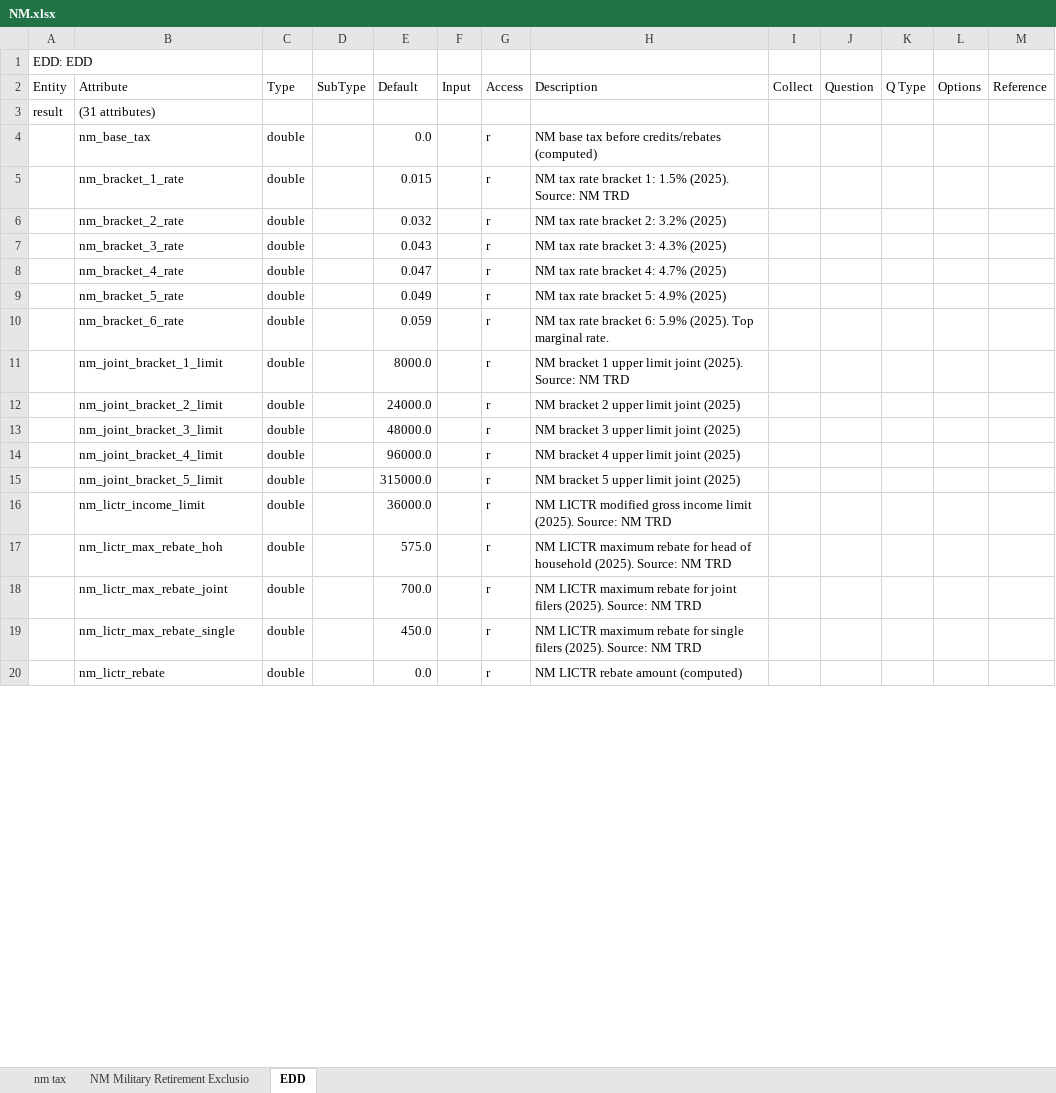
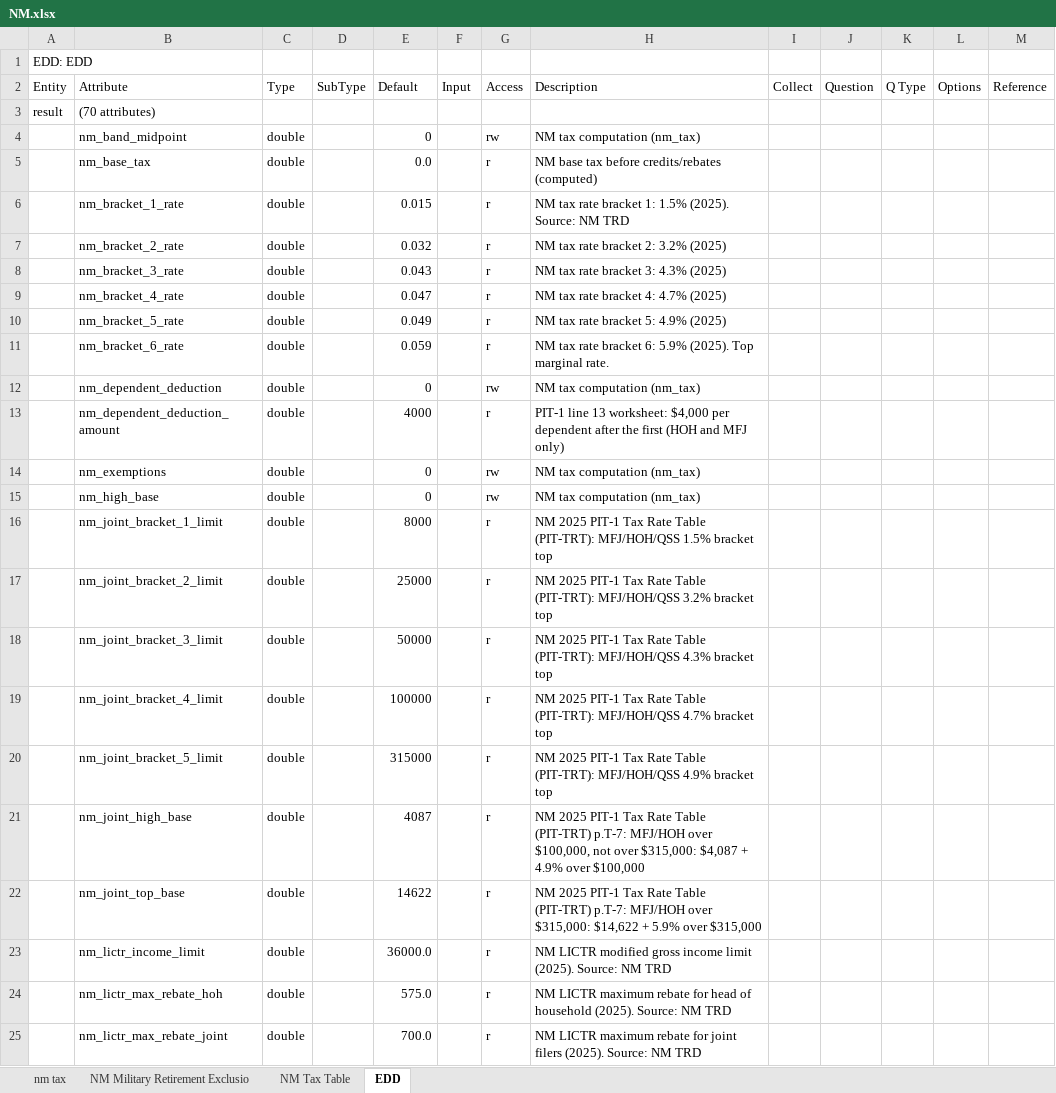
Before and after one commit to DTRules/DTRules, an Excel workbook: sampleprojects/TaxReturn/excel/states/NM.xlsx, sheet EDD, drawn as a sheet; only a part is shown; the shorter side is filled out with more unchanged rows; values as stored, in another font and other column widths than the file's, no cell formats; addresses are those after the commit; the diff covers the shown part only; the diff names each change by its address in the sheet, - before the commit and + after, or states it on an @@ line.

```diff
--- a/sampleprojects/TaxReturn/excel/states/NM.xlsx (sheet EDD)
+++ b/sampleprojects/TaxReturn/excel/states/NM.xlsx (sheet EDD)
+sheet tab: NM Tax Table
-B3 (Attribute): (31 attributes)
+B3 (Attribute): (70 attributes)
+row 4:  | nm_band_midpoint | double |  | 0 |  | rw | NM tax computation (nm_tax)
+row 12:  | nm_dependent_deduction | double |  | 0 |  | rw | NM tax computation (nm_tax)
+row 13:  | nm_dependent_deduction_amount | double |  | 4000 |  | r | PIT-1 line 13 worksheet: $4,000 per dependent after the first (HOH and MFJ only)
+row 14:  | nm_exemptions | double |  | 0 |  | rw | NM tax computation (nm_tax)
+row 15:  | nm_high_base | double |  | 0 |  | rw | NM tax computation (nm_tax)
-E16 (Default): 8000.0
+E16 (Default): 8000
-H16 (Description): NM bracket 1 upper limit joint (2025). Source: NM TRD
+H16 (Description): NM 2025 PIT-1 Tax Rate Table (PIT-TRT): MFJ/HOH/QSS 1.5% bracket top
-E17 (Default): 24000.0
+E17 (Default): 25000
-H17 (Description): NM bracket 2 upper limit joint (2025)
+H17 (Description): NM 2025 PIT-1 Tax Rate Table (PIT-TRT): MFJ/HOH/QSS 3.2% bracket top
-E18 (Default): 48000.0
+E18 (Default): 50000
-H18 (Description): NM bracket 3 upper limit joint (2025)
+H18 (Description): NM 2025 PIT-1 Tax Rate Table (PIT-TRT): MFJ/HOH/QSS 4.3% bracket top
-E19 (Default): 96000.0
+E19 (Default): 100000
-H19 (Description): NM bracket 4 upper limit joint (2025)
+H19 (Description): NM 2025 PIT-1 Tax Rate Table (PIT-TRT): MFJ/HOH/QSS 4.7% bracket top
-E20 (Default): 315000.0
+E20 (Default): 315000
-H20 (Description): NM bracket 5 upper limit joint (2025)
+H20 (Description): NM 2025 PIT-1 Tax Rate Table (PIT-TRT): MFJ/HOH/QSS 4.9% bracket top
+row 21:  | nm_joint_high_base | double |  | 4087 |  | r | NM 2025 PIT-1 Tax Rate Table (PIT-TRT) p.T-7: MFJ/HOH over $100,000, not over $315,000: $4,087 + 4.9% over $100,000
+row 22:  | nm_joint_top_base | double |  | 14622 |  | r | NM 2025 PIT-1 Tax Rate Table (PIT-TRT) p.T-7: MFJ/HOH over $315,000: $14,622 + 5.9% over $315,000
```
Also changed, not shown: 32 added rows and 2 edited cells elsewhere in this sheet, sheet nm tax, cell formats, 9 other files.
